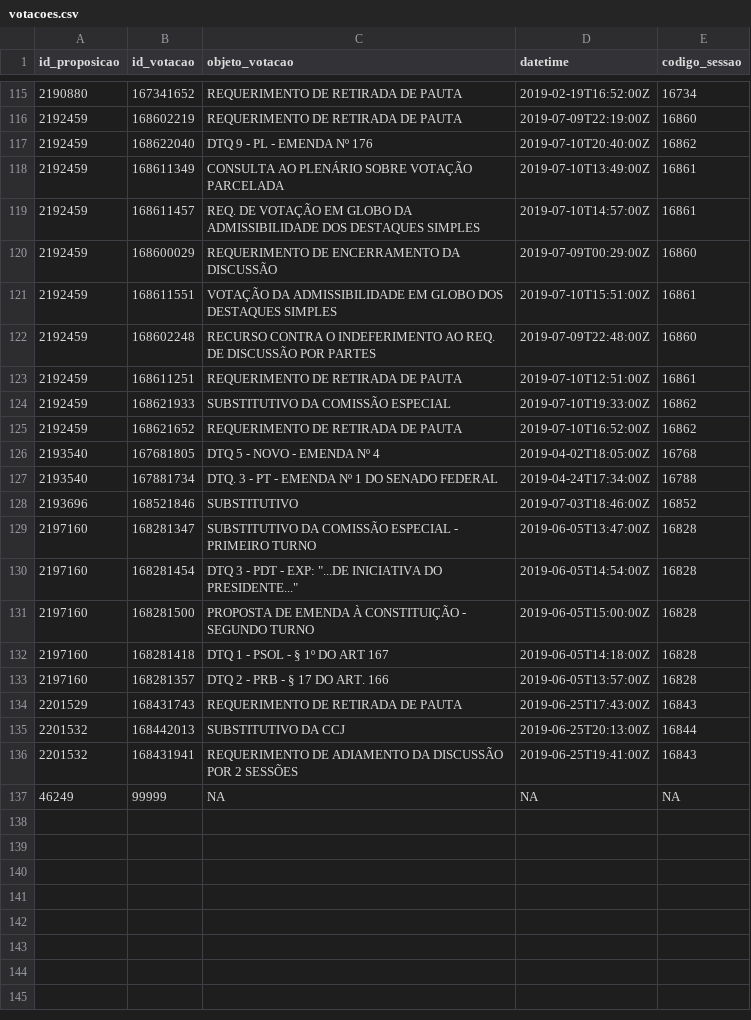
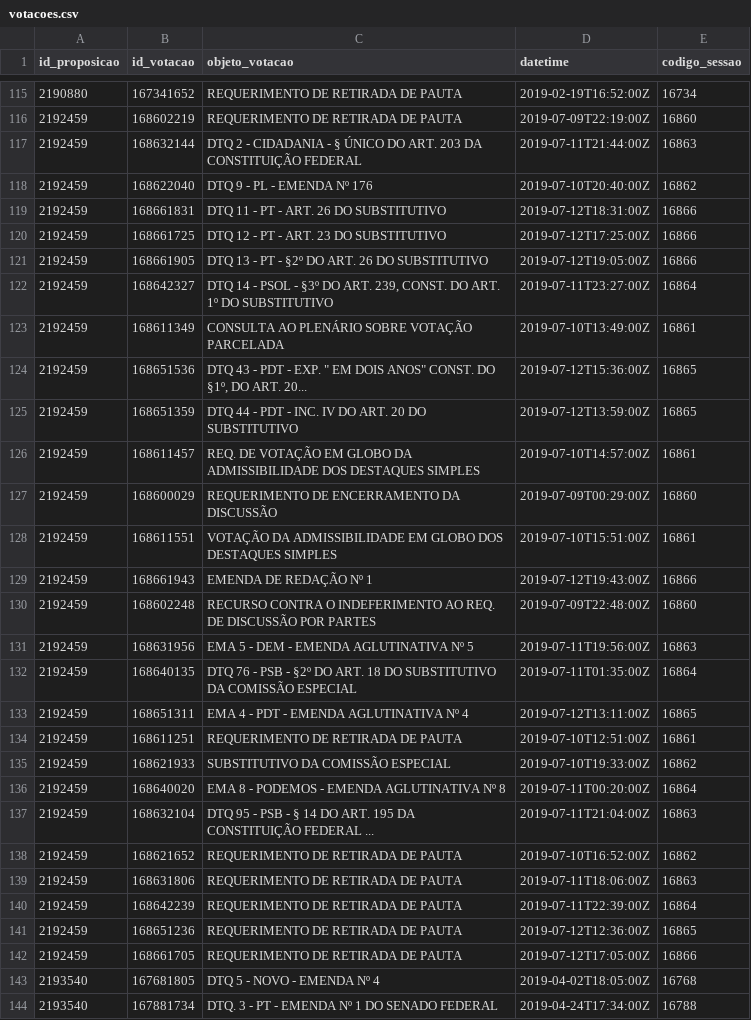
Before and after one commit to parlametria/perfil-parlamentar-dados, a CSV file: bd/data/votacoes.csv, drawn as a sheet; only a part is shown, gaps mark what is left out; the shorter side is filled out with more unchanged rows.

```diff
--- a/bd/data/votacoes.csv
+++ b/bd/data/votacoes.csv
@@ -116,4 +116,11 @@ id_proposicao,id_votacao,objeto_votacao,datetime,codigo_sessao
 2192459,168602219,REQUERIMENTO DE RETIRADA DE PAUTA,2019-07-09T22:19:00Z,16860
+2192459,168632144,DTQ 2 - CIDADANIA - § ÚNICO DO ART. 203 DA CONSTITUIÇÃO FEDERAL,2019-07-11T21:44:00Z,16863
 2192459,168622040,DTQ 9 - PL - EMENDA Nº 176,2019-07-10T20:40:00Z,16862
+2192459,168661831,DTQ 11 - PT - ART. 26 DO SUBSTITUTIVO,2019-07-12T18:31:00Z,16866
+2192459,168661725,DTQ 12 - PT - ART. 23 DO SUBSTITUTIVO,2019-07-12T17:25:00Z,16866
+2192459,168661905,DTQ 13 - PT - §2º DO ART. 26 DO SUBSTITUTIVO,2019-07-12T19:05:00Z,16866
+2192459,168642327,"DTQ 14 - PSOL - §3º DO ART. 239, CONST. DO ART. 1º DO SUBSTITUTIVO",2019-07-11T23:27:00Z,16864
 2192459,168611349,CONSULTA AO PLENÁRIO SOBRE VOTAÇÃO PARCELADA,2019-07-10T13:49:00Z,16861
+2192459,168651536,"DTQ 43 - PDT - EXP. "" EM DOIS ANOS"" CONST. DO §1º, DO ART. 20...",2019-07-12T15:36:00Z,16865
+2192459,168651359,DTQ 44 - PDT - INC. IV DO ART. 20 DO SUBSTITUTIVO,2019-07-12T13:59:00Z,16865
 2192459,168611457,REQ. DE VOTAÇÃO EM GLOBO DA ADMISSIBILIDADE DOS DESTAQUES SIMPLES,2019-07-10T14:57:00Z,16861
@@ -121,6 +128,16 @@ id_proposicao,id_votacao,objeto_votacao,datetime,codigo_sessao
 2192459,168611551,VOTAÇÃO DA ADMISSIBILIDADE EM GLOBO DOS DESTAQUES SIMPLES,2019-07-10T15:51:00Z,16861
+2192459,168661943,EMENDA DE REDAÇÃO Nº 1,2019-07-12T19:43:00Z,16866
 2192459,168602248,RECURSO CONTRA O INDEFERIMENTO AO REQ.  DE DISCUSSÃO POR PARTES,2019-07-09T22:48:00Z,16860
+2192459,168631956,EMA 5 - DEM - EMENDA AGLUTINATIVA Nº 5,2019-07-11T19:56:00Z,16863
+2192459,168640135,DTQ 76 - PSB - §2º DO ART. 18 DO SUBSTITUTIVO DA COMISSÃO ESPECIAL,2019-07-11T01:35:00Z,16864
+2192459,168651311,EMA 4 - PDT - EMENDA AGLUTINATIVA Nº 4,2019-07-12T13:11:00Z,16865
 2192459,168611251,REQUERIMENTO DE RETIRADA DE PAUTA,2019-07-10T12:51:00Z,16861
 2192459,168621933,SUBSTITUTIVO DA COMISSÃO ESPECIAL,2019-07-10T19:33:00Z,16862
+2192459,168640020,EMA 8 - PODEMOS - EMENDA AGLUTINATIVA Nº 8,2019-07-11T00:20:00Z,16864
+2192459,168632104,DTQ 95 - PSB - § 14 DO ART. 195 DA CONSTITUIÇÃO FEDERAL ...,2019-07-11T21:04:00Z,16863
 2192459,168621652,REQUERIMENTO DE RETIRADA DE PAUTA,2019-07-10T16:52:00Z,16862
+2192459,168631806,REQUERIMENTO DE RETIRADA DE PAUTA,2019-07-11T18:06:00Z,16863
+2192459,168642239,REQUERIMENTO DE RETIRADA DE PAUTA,2019-07-11T22:39:00Z,16864
+2192459,168651236,REQUERIMENTO DE RETIRADA DE PAUTA,2019-07-12T12:36:00Z,16865
+2192459,168661705,REQUERIMENTO DE RETIRADA DE PAUTA,2019-07-12T17:05:00Z,16866
 2193540,167681805,DTQ 5 - NOVO - EMENDA  Nº 4,2019-04-02T18:05:00Z,16768
```
Also changed, not shown: bd/data/comissoes.csv, bd/data/mandatos.csv, 44 other files.
